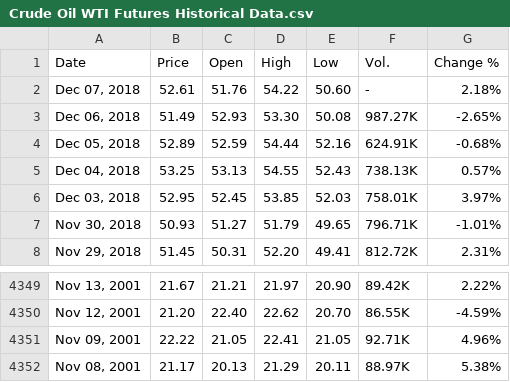
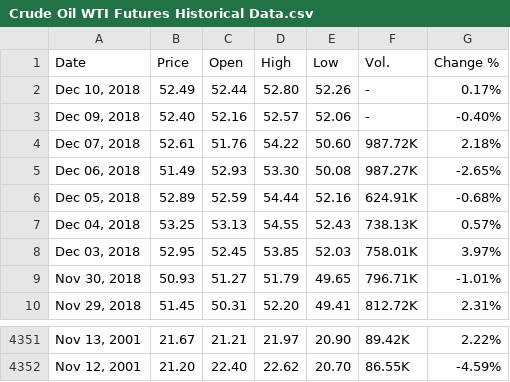
Before and after one commit to martinsee/Project-Bed-2056, a CSV file: data/Crude Oil WTI Futures Historical Data.csv, drawn as a sheet; only a part is shown, gaps mark what is left out.

```diff
--- a/data/Crude Oil WTI Futures Historical Data.csv
+++ b/data/Crude Oil WTI Futures Historical Data.csv
@@ -1,3 +1,5 @@
 "Date","Price","Open","High","Low","Vol.","Change %"
-"Dec 07, 2018","52.61","51.76","54.22","50.60","-","2.18%"
+"Dec 10, 2018","52.49","52.44","52.80","52.26","-","0.17%"
+"Dec 09, 2018","52.40","52.16","52.57","52.06","-","-0.40%"
+"Dec 07, 2018","52.61","51.76","54.22","50.60","987.72K","2.18%"
 "Dec 06, 2018","51.49","52.93","53.30","50.08","987.27K","-2.65%"
@@ -4350,3 +4352 @@
 "Nov 12, 2001","21.20","22.40","22.62","20.70","86.55K","-4.59%"
-"Nov 09, 2001","22.22","21.05","22.41","21.05","92.71K","4.96%"
-"Nov 08, 2001","21.17","20.13","21.29","20.11","88.97K","5.38%"
```
